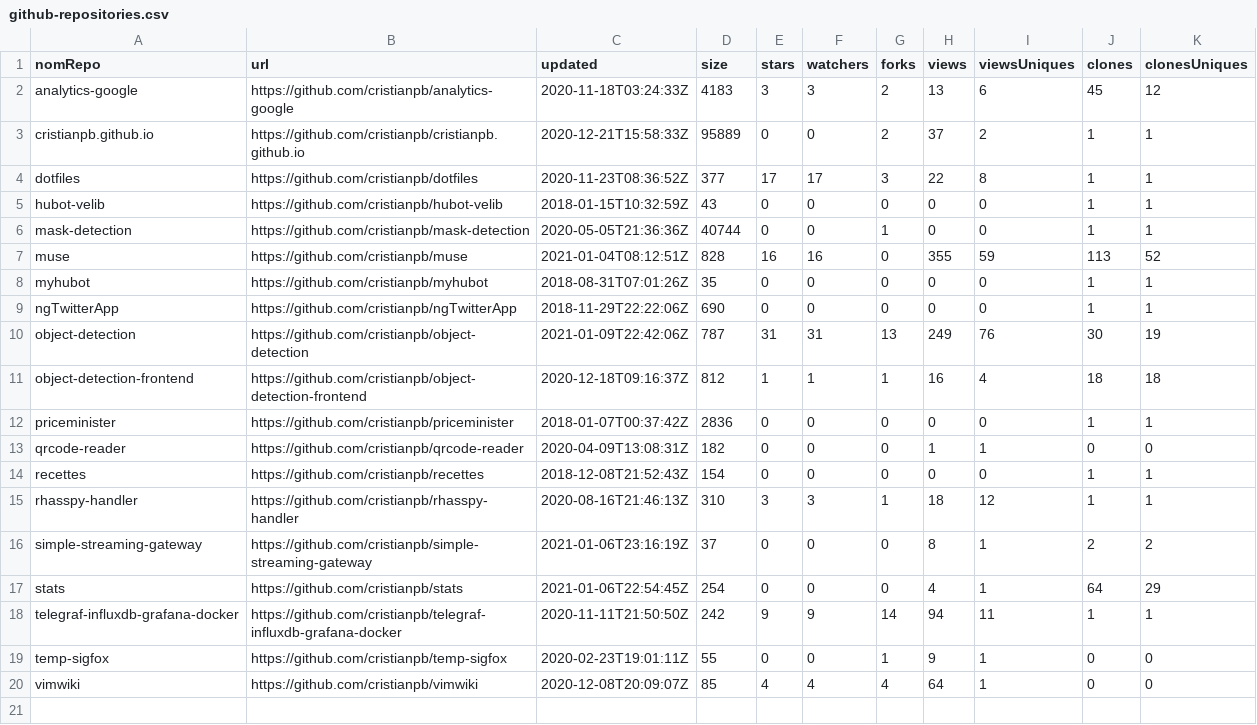
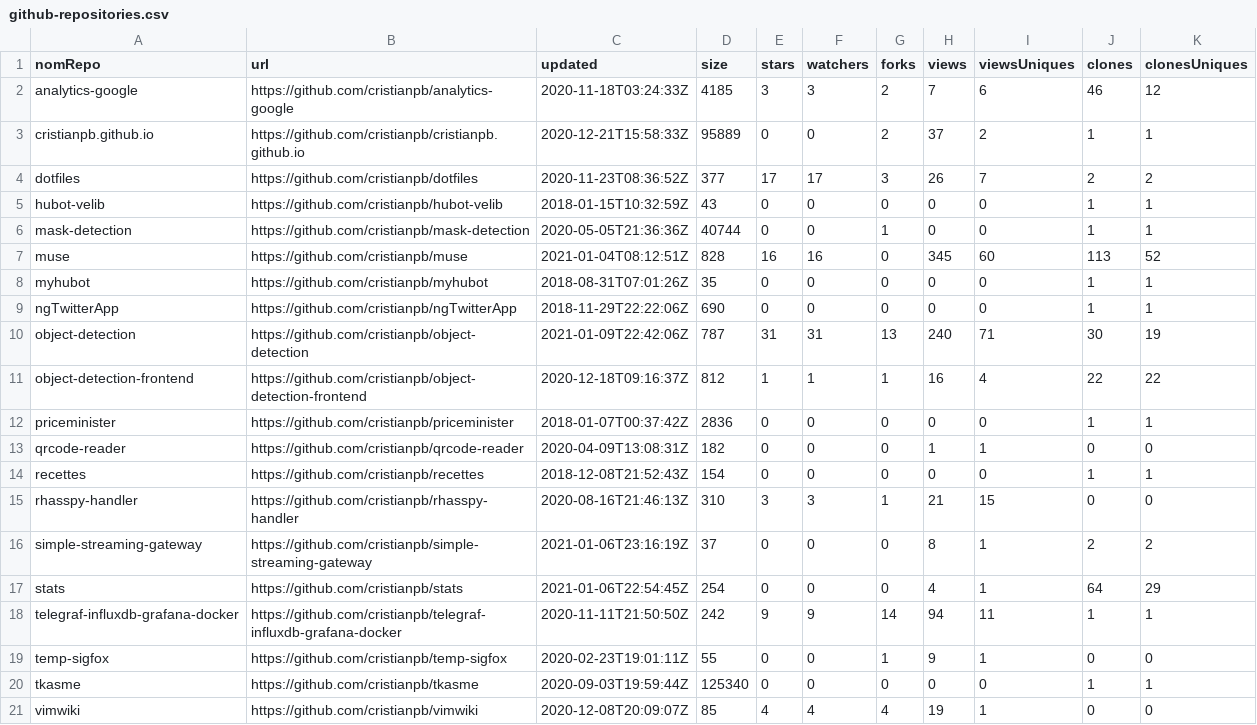
Before and after one commit to cristianpb/stats, a CSV file: github-repositories.csv, drawn as a sheet.

```diff
--- a/github-repositories.csv
+++ b/github-repositories.csv
@@ -1,12 +1,12 @@
 nomRepo,url,updated,size,stars,watchers,forks,views,viewsUniques,clones,clonesUniques
-analytics-google,https://github.com/cristianpb/analytics-google,2020-11-18T03:24:33Z,4183,3,3,2,13,6,45,12
+analytics-google,https://github.com/cristianpb/analytics-google,2020-11-18T03:24:33Z,4185,3,3,2,7,6,46,12
 cristianpb.github.io,https://github.com/cristianpb/cristianpb.github.io,2020-12-21T15:58:33Z,95889,0,0,2,37,2,1,1
-dotfiles,https://github.com/cristianpb/dotfiles,2020-11-23T08:36:52Z,377,17,17,3,22,8,1,1
+dotfiles,https://github.com/cristianpb/dotfiles,2020-11-23T08:36:52Z,377,17,17,3,26,7,2,2
 hubot-velib,https://github.com/cristianpb/hubot-velib,2018-01-15T10:32:59Z,43,0,0,0,0,0,1,1
 mask-detection,https://github.com/cristianpb/mask-detection,2020-05-05T21:36:36Z,40744,0,0,1,0,0,1,1
-muse,https://github.com/cristianpb/muse,2021-01-04T08:12:51Z,828,16,16,0,355,59,113,52
+muse,https://github.com/cristianpb/muse,2021-01-04T08:12:51Z,828,16,16,0,345,60,113,52
 myhubot,https://github.com/cristianpb/myhubot,2018-08-31T07:01:26Z,35,0,0,0,0,0,1,1
 ngTwitterApp,https://github.com/cristianpb/ngTwitterApp,2018-11-29T22:22:06Z,690,0,0,0,0,0,1,1
-object-detection,https://github.com/cristianpb/object-detection,2021-01-09T22:42:06Z,787,31,31,13,249,76,30,19
-object-detection-frontend,https://github.com/cristianpb/object-detection-frontend,2020-12-18T09:16:37Z,812,1,1,1,16,4,18,18
+object-detection,https://github.com/cristianpb/object-detection,2021-01-09T22:42:06Z,787,31,31,13,240,71,30,19
+object-detection-frontend,https://github.com/cristianpb/object-detection-frontend,2020-12-18T09:16:37Z,812,1,1,1,16,4,22,22
 priceminister,https://github.com/cristianpb/priceminister,2018-01-07T00:37:42Z,2836,0,0,0,0,0,1,1
@@ -14,3 +14,3 @@ qrcode-reader,https://github.com/cristianpb/qrcode-reader,2020-04-09T13:08:31Z,1
 recettes,https://github.com/cristianpb/recettes,2018-12-08T21:52:43Z,154,0,0,0,0,0,1,1
-rhasspy-handler,https://github.com/cristianpb/rhasspy-handler,2020-08-16T21:46:13Z,310,3,3,1,18,12,1,1
+rhasspy-handler,https://github.com/cristianpb/rhasspy-handler,2020-08-16T21:46:13Z,310,3,3,1,21,15,0,0
 simple-streaming-gateway,https://github.com/cristianpb/simple-streaming-gateway,2021-01-06T23:16:19Z,37,0,0,0,8,1,2,2
@@ -19,2 +19,3 @@ telegraf-influxdb-grafana-docker,https://github.com/cristianpb/telegraf-influxdb
 temp-sigfox,https://github.com/cristianpb/temp-sigfox,2020-02-23T19:01:11Z,55,0,0,1,9,1,0,0
-vimwiki,https://github.com/cristianpb/vimwiki,2020-12-08T20:09:07Z,85,4,4,4,64,1,0,0
+tkasme,https://github.com/cristianpb/tkasme,2020-09-03T19:59:44Z,125340,0,0,0,0,0,1,1
+vimwiki,https://github.com/cristianpb/vimwiki,2020-12-08T20:09:07Z,85,4,4,4,19,1,0,0
```
Also changed, not shown: github-visits.csv.
